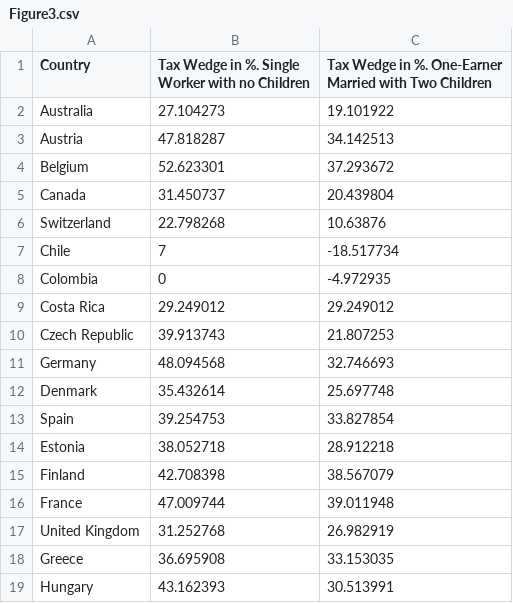
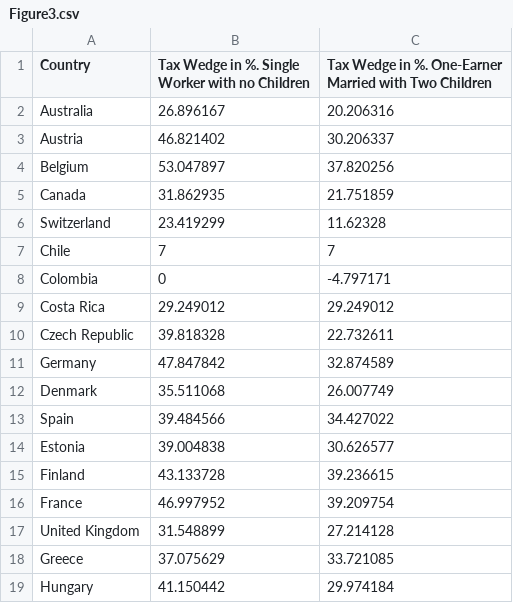
Before and after one commit to TaxFoundation/tax-burden-on-labor, a CSV file: final-outputs/Figure3.csv, drawn as a sheet; only a part is shown; the diff covers the shown part only.

```diff
--- a/final-outputs/Figure3.csv
+++ b/final-outputs/Figure3.csv
@@ -1,19 +1,19 @@
 "Country","Tax Wedge in %. Single Worker with no Children","Tax Wedge in %. One-Earner Married with Two Children"
-"Australia","27.104273","19.101922"
-"Austria","47.818287","34.142513"
-"Belgium","52.623301","37.293672"
-"Canada","31.450737","20.439804"
-"Switzerland","22.798268","10.63876"
-"Chile","7","-18.517734"
-"Colombia","0","-4.972935"
+"Australia","26.896167","20.206316"
+"Austria","46.821402","30.206337"
+"Belgium","53.047897","37.820256"
+"Canada","31.862935","21.751859"
+"Switzerland","23.419299","11.62328"
+"Chile","7","7"
+"Colombia","0","-4.797171"
 "Costa Rica","29.249012","29.249012"
-"Czech Republic","39.913743","21.807253"
-"Germany","48.094568","32.746693"
-"Denmark","35.432614","25.697748"
-"Spain","39.254753","33.827854"
-"Estonia","38.052718","28.912218"
-"Finland","42.708398","38.567079"
-"France","47.009744","39.011948"
-"United Kingdom","31.252768","26.982919"
-"Greece","36.695908","33.153035"
-"Hungary","43.162393","30.513991"
+"Czech Republic","39.818328","22.732611"
+"Germany","47.847842","32.874589"
+"Denmark","35.511068","26.007749"
+"Spain","39.484566","34.427022"
+"Estonia","39.004838","30.626577"
+"Finland","43.133728","39.236615"
+"France","46.997952","39.209754"
+"United Kingdom","31.548899","27.214128"
+"Greece","37.075629","33.721085"
+"Hungary","41.150442","29.974184"
```
Also changed, not shown: 42 edited cells elsewhere in this file, final-outputs/Figure2.csv, final-outputs/Figure4.csv, 10 other files.
